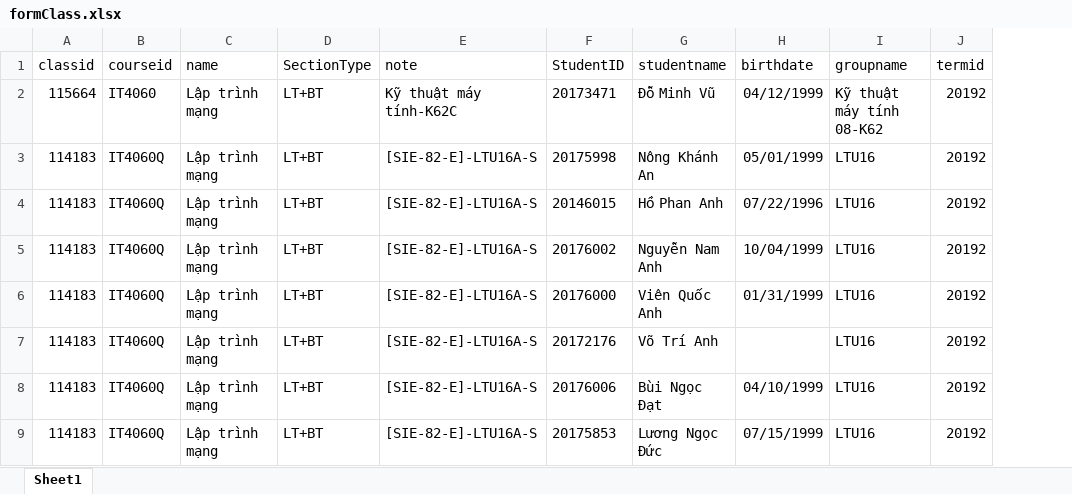
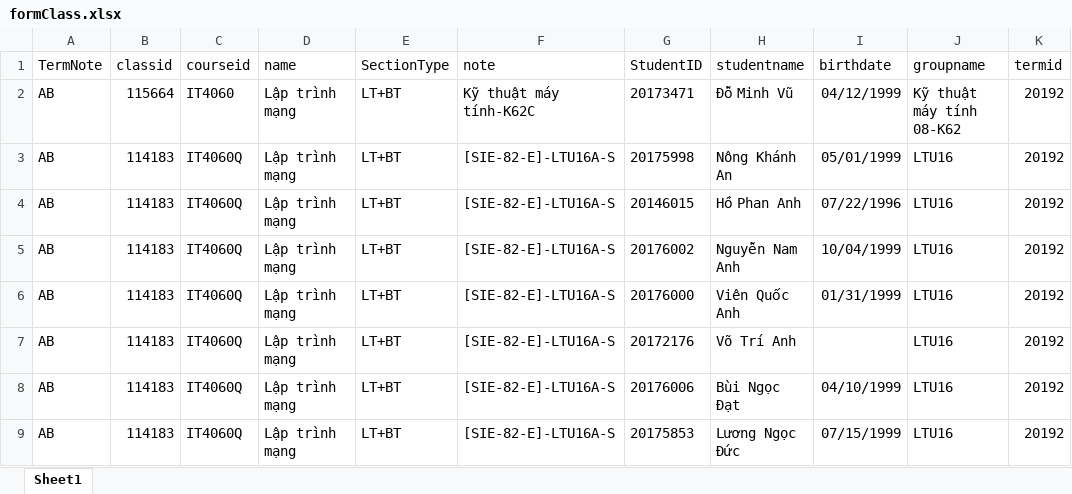
Before and after one commit to TRUNGDONG97/Do_an_tot_nghiep, an Excel workbook: ApiExpress/public/upload/formClass.xlsx, sheet Sheet1, drawn as a sheet; only a part is shown; values as stored, in another font and other column widths than the file's, no borders; the diff names each change by its address in the sheet, - before the commit and + after, or states it on an @@ line.

```diff
--- a/ApiExpress/public/upload/formClass.xlsx (sheet Sheet1)
+++ b/ApiExpress/public/upload/formClass.xlsx (sheet Sheet1)
+column A (TermNote), rows 2-9: all AB
```
Also changed, not shown: 37 other files.
